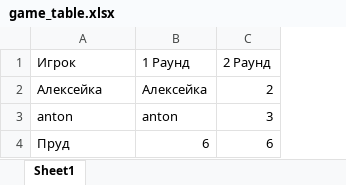
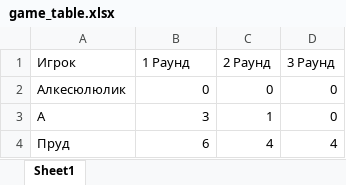
Before and after one commit to Egopoler/TheFishPondBot, an Excel workbook: game_table.xlsx, sheet Sheet1, drawn as a sheet; values as stored, in another font and other column widths than the file's, no borders; removed rows and columns are numbered as before the commit, all else as after; the diff names each change by its address in the sheet, - before the commit and + after, or states it on an @@ line.

```diff
--- a/game_table.xlsx (sheet Sheet1)
+++ b/game_table.xlsx (sheet Sheet1)
+column D (3 Раунд), row 4: 4
-row 2: Алексейка | Алексейка | 2
-row 3: anton | anton | 3
+row 2: Алкесюлюлик | 0 | 0 | 0
+row 3: A | 3 | 1 | 0
-C4 (2 Раунд): 6
+C4 (2 Раунд): 4
```
Also changed, not shown: 6 other files.
